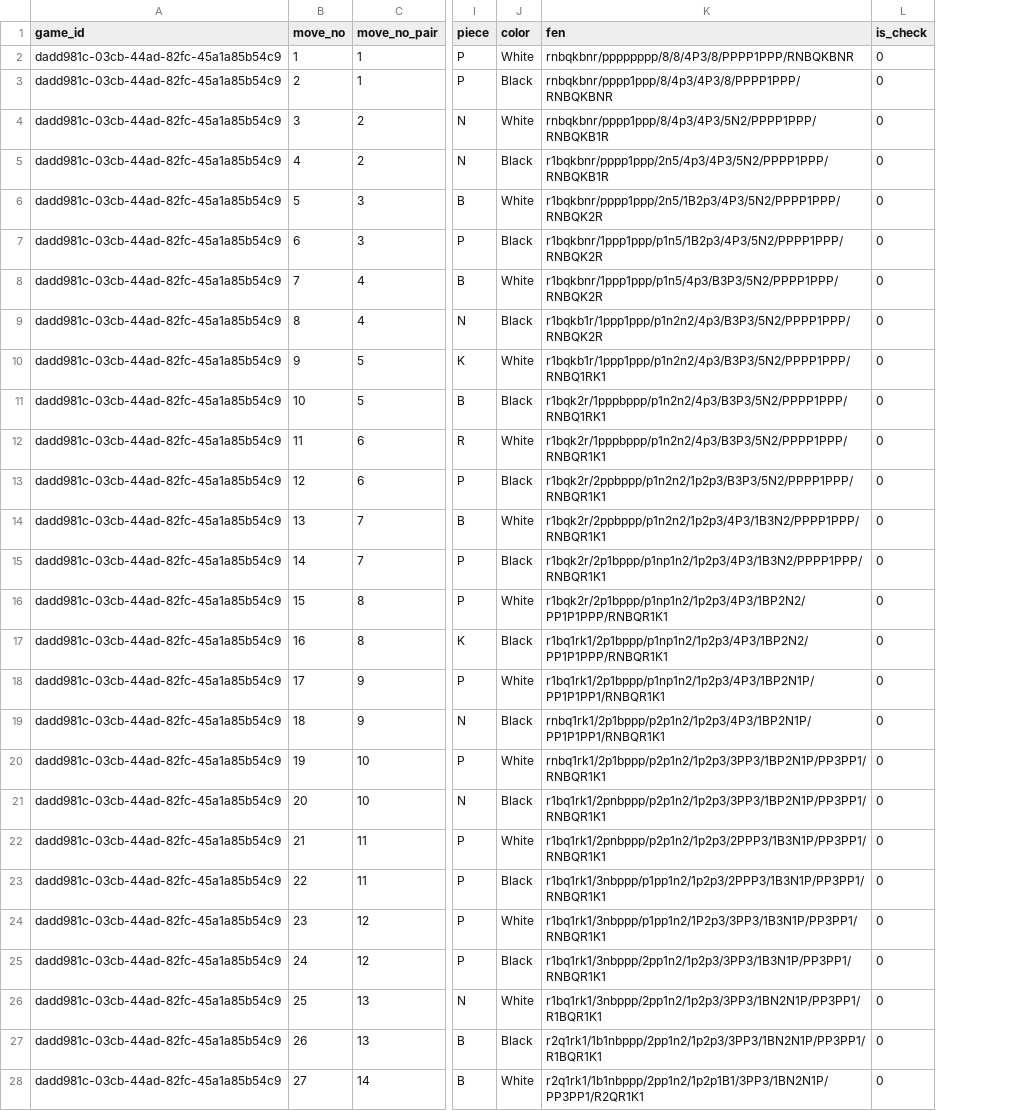
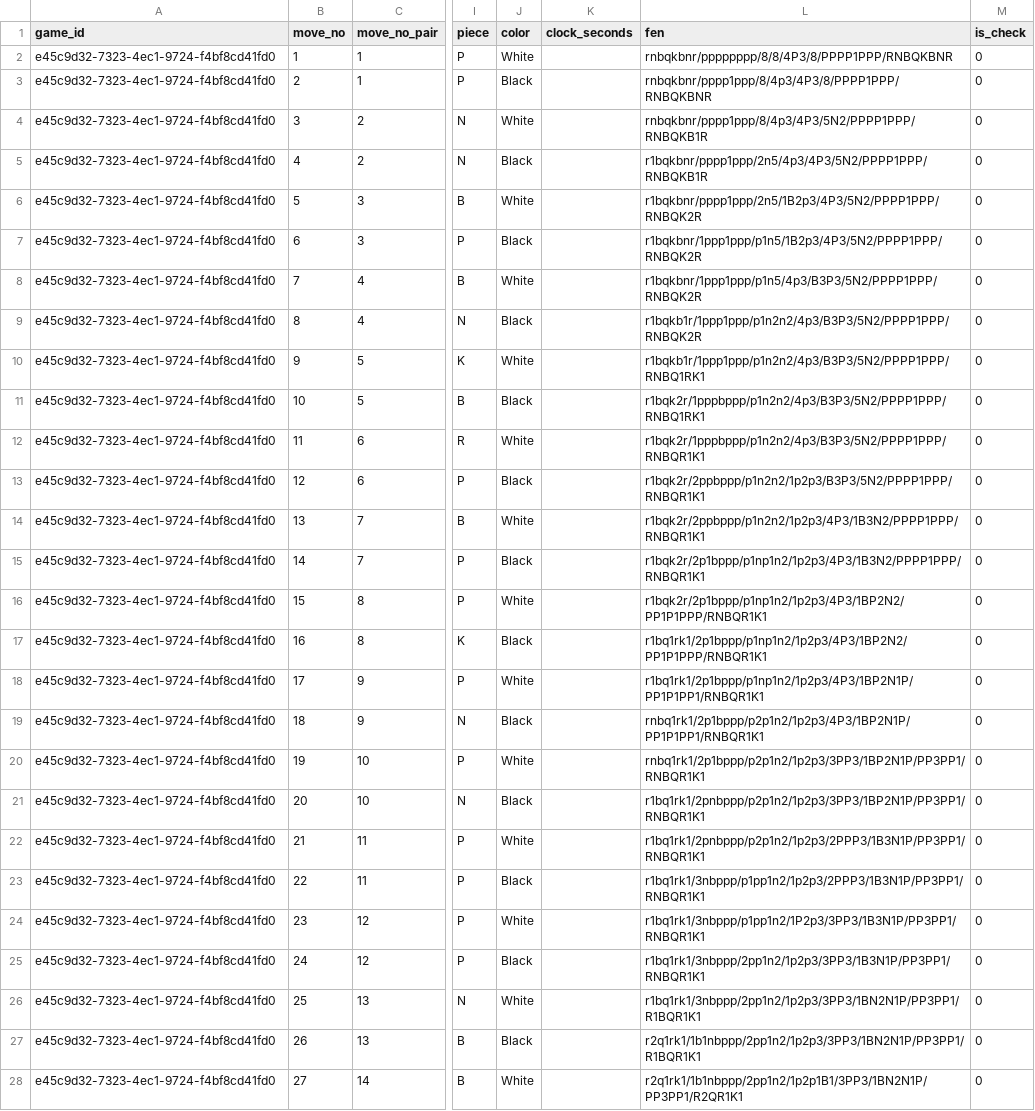
Before and after one commit to zq99/pgn2data, a CSV file: testing/exports/basic_format_test_moves.csv, drawn as a sheet; only a part is shown, gaps mark what is left out; the diff covers the shown part only; the diff names each change by its address in the sheet, - before the commit and + after, or states it on an @@ line.

```diff
--- a/testing/exports/basic_format_test_moves.csv
+++ b/testing/exports/basic_format_test_moves.csv
+column K (clock_seconds), empty
-A2:A28 (game_id): dadd981c-03cb-44ad-82fc-45a1a85b54c9
+A2:A28 (game_id): e45c9d32-7323-4ec1-9724-f4bf8cd41fd0
```
Also changed, not shown: 58 edited cells elsewhere in this file, samples/caruana_carlsen_2018_moves.csv, testing/exports/content_test_moves.csv, 44 other files.
